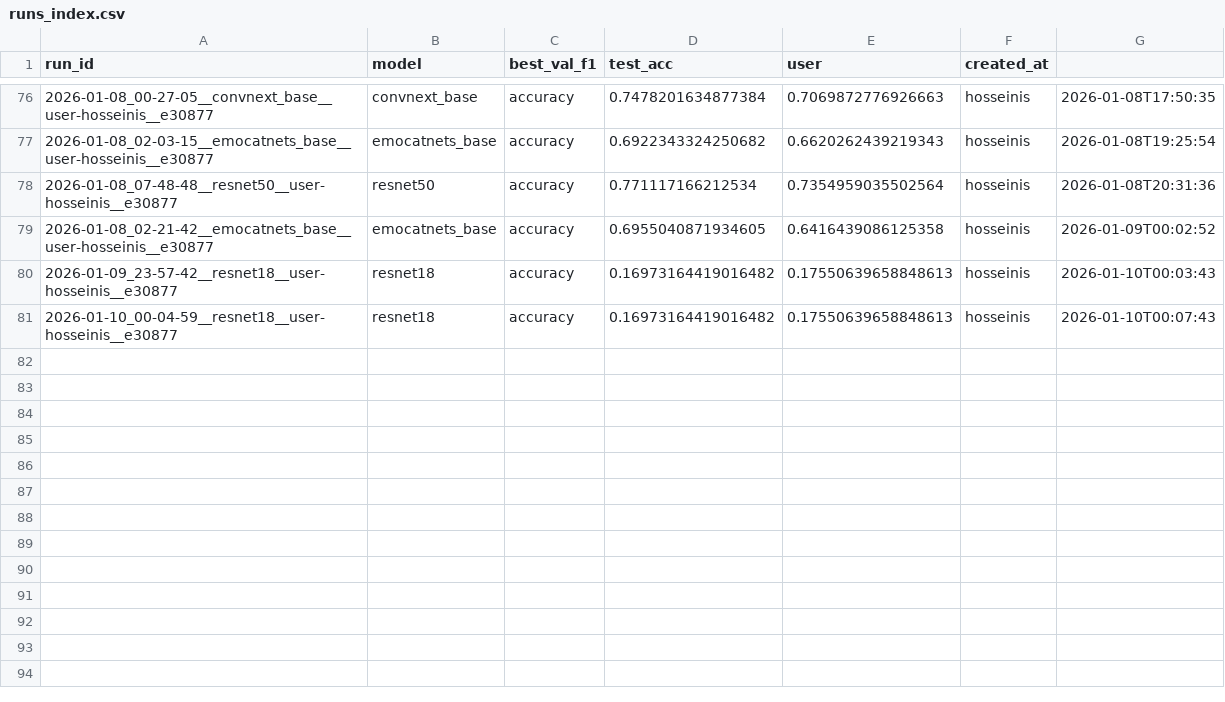
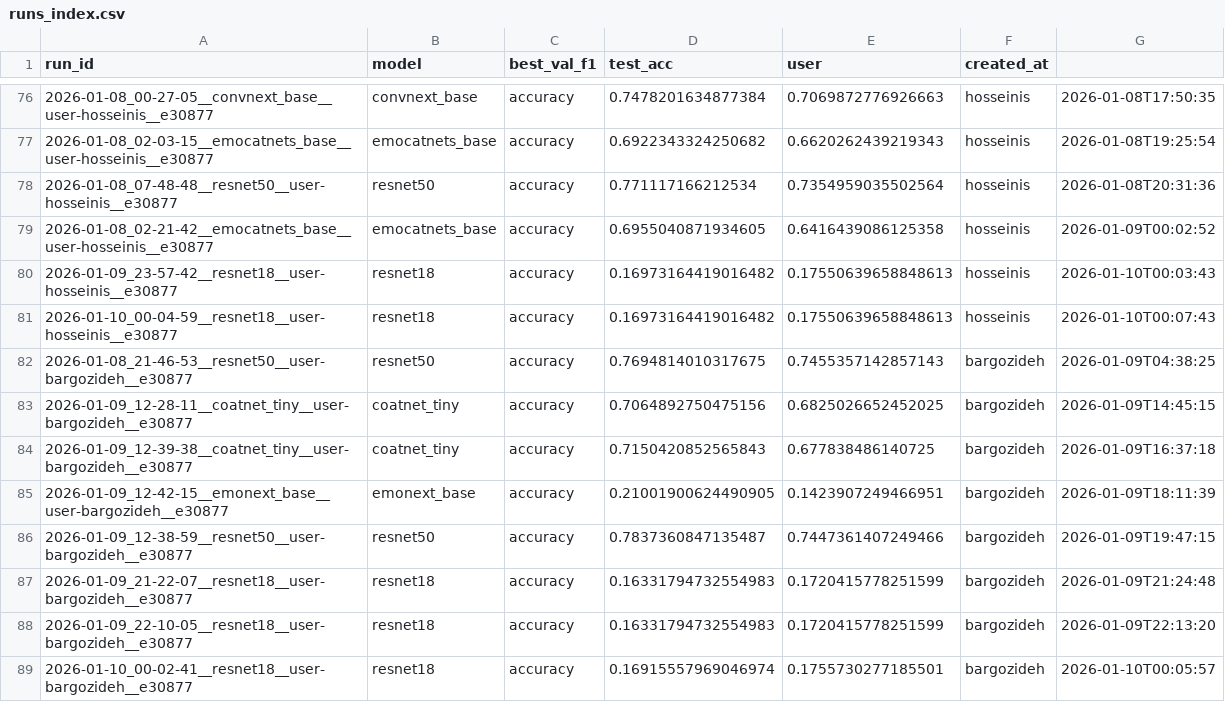
Before and after one commit to dr-ramix/vision_lab, a CSV file: training_output/runs_index.csv, drawn as a sheet; only a part is shown, gaps mark what is left out.

Commit message:
runs_index.csv updates

```diff
--- a/training_output/runs_index.csv
+++ b/training_output/runs_index.csv
@@ -81 +81,9 @@ run_id,model,best_val_f1,test_acc,user,created_at
 2026-01-10_00-04-59__resnet18__user-hosseinis__e30877,resnet18,accuracy,0.16973164419016482,0.17550639658848613,hosseinis,2026-01-10T00:07:43
+2026-01-08_21-46-53__resnet50__user-bargozideh__e30877,resnet50,accuracy,0.7694814010317675,0.7455357142857143,bargozideh,2026-01-09T04:38:25
+2026-01-09_12-28-11__coatnet_tiny__user-bargozideh__e30877,coatnet_tiny,accuracy,0.7064892750475156,0.6825026652452025,bargozideh,2026-01-09T14:45:15
+2026-01-09_12-39-38__coatnet_tiny__user-bargozideh__e30877,coatnet_tiny,accuracy,0.7150420852565843,0.677838486140725,bargozideh,2026-01-09T16:37:18
+2026-01-09_12-42-15__emonext_base__user-bargozideh__e30877,emonext_base,accuracy,0.21001900624490905,0.1423907249466951,bargozideh,2026-01-09T18:11:39
+2026-01-09_12-38-59__resnet50__user-bargozideh__e30877,resnet50,accuracy,0.7837360847135487,0.7447361407249466,bargozideh,2026-01-09T19:47:15
+2026-01-09_21-22-07__resnet18__user-bargozideh__e30877,resnet18,accuracy,0.16331794732554983,0.1720415778251599,bargozideh,2026-01-09T21:24:48
+2026-01-09_22-10-05__resnet18__user-bargozideh__e30877,resnet18,accuracy,0.16331794732554983,0.1720415778251599,bargozideh,2026-01-09T22:13:20
+2026-01-10_00-02-41__resnet18__user-bargozideh__e30877,resnet18,accuracy,0.16915557969046974,0.1755730277185501,bargozideh,2026-01-10T00:05:57
```
